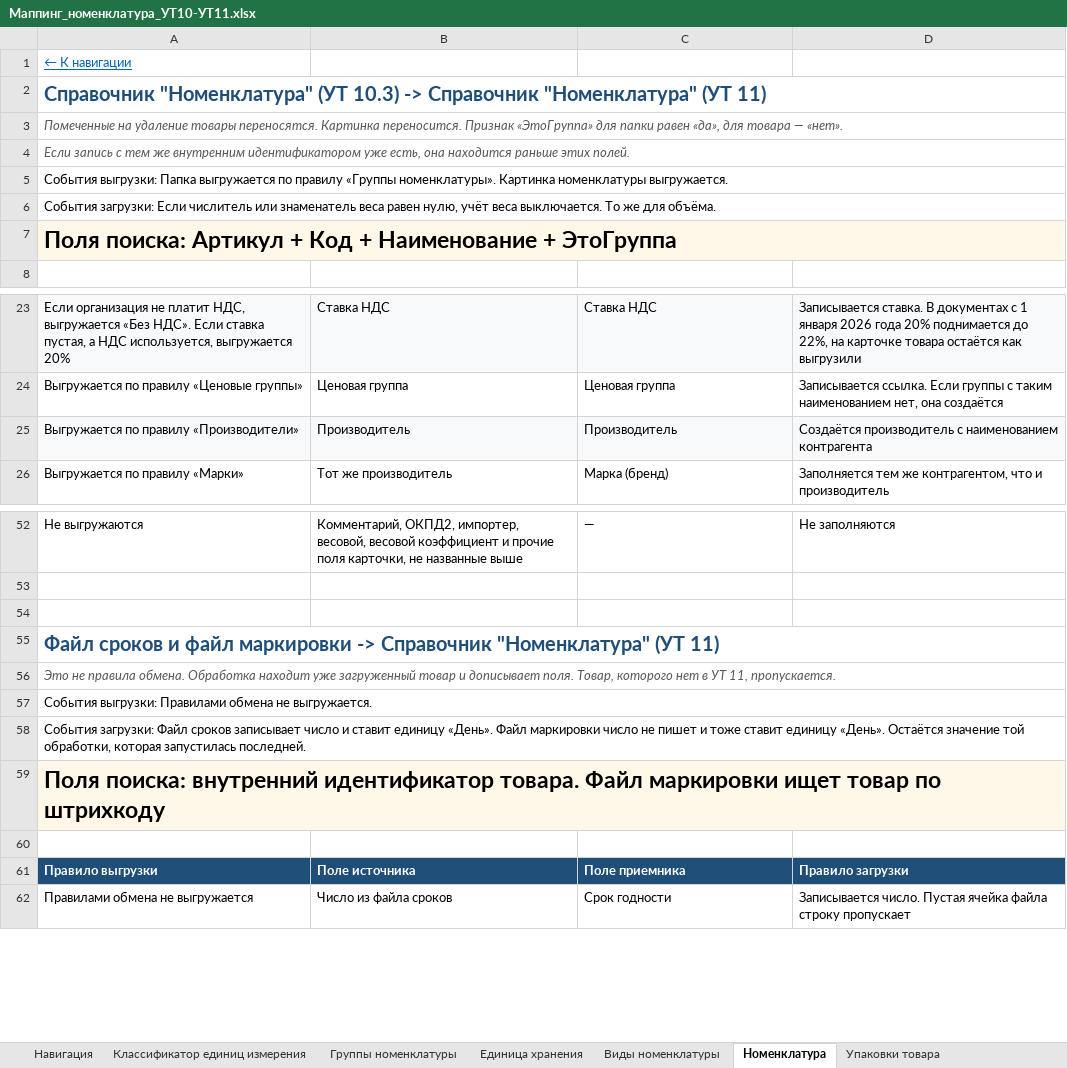
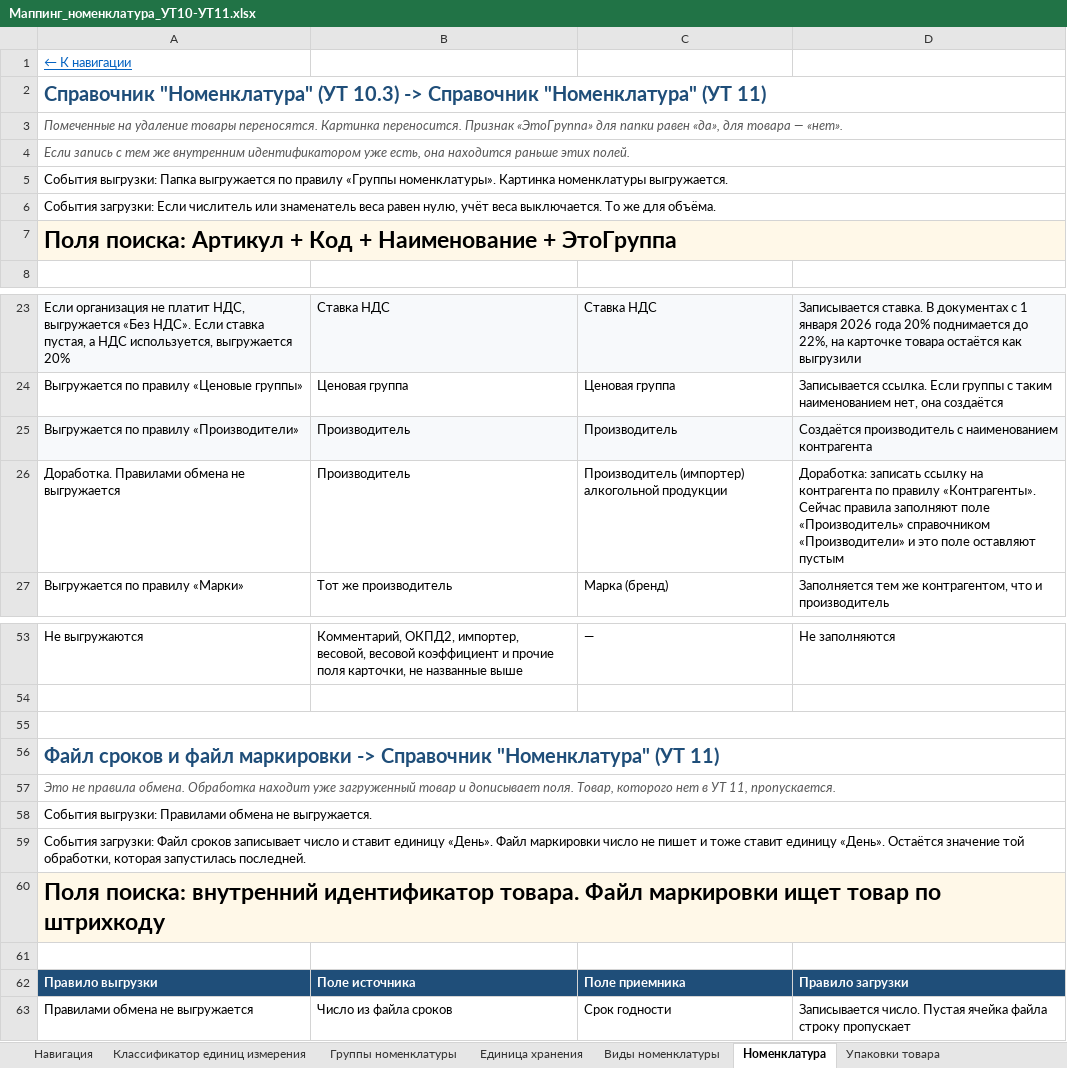
Before and after one commit to crabopal/Primtrade_ExchangeRules_UT10_-_UT11, an Excel workbook: Маппинг_номенклатура_УТ10-УТ11.xlsx, sheet Номенклатура, drawn as a sheet; only a part is shown, gaps mark what is left out; values as stored, in another font and other column widths than the file's, no borders; removed rows and columns are numbered as before the commit, all else as after; the diff names each change by its address in the sheet, - before the commit and + after, or states it on an @@ line.

```diff
--- a/Маппинг_номенклатура_УТ10-УТ11.xlsx (sheet Номенклатура)
+++ b/Маппинг_номенклатура_УТ10-УТ11.xlsx (sheet Номенклатура)
-B7:D7 fill: #FFF8E8
+B7:D7 fill: none
+row 26: Доработка. Правилами обмена не выгружается | Производитель | Производитель (импортер) алкогольной продукции | Доработка: записать ссылку на контрагента по правилу «Контрагенты». Сейчас правила заполняют поле «Производитель» справочником «Производители» и это поле оставляют пустым
+A55:D55 merged
-A59:D59 merged
-B60:D60 fill: #FFF8E8
+B60:D60 fill: none
```
Also changed, not shown: sheet Навигация, sheet Контактные лица, sheet Виды номенклатуры, sheet Соглашения с клиентами, sheet Договоры, sheet Статьи доходов, 22 more sheets.
